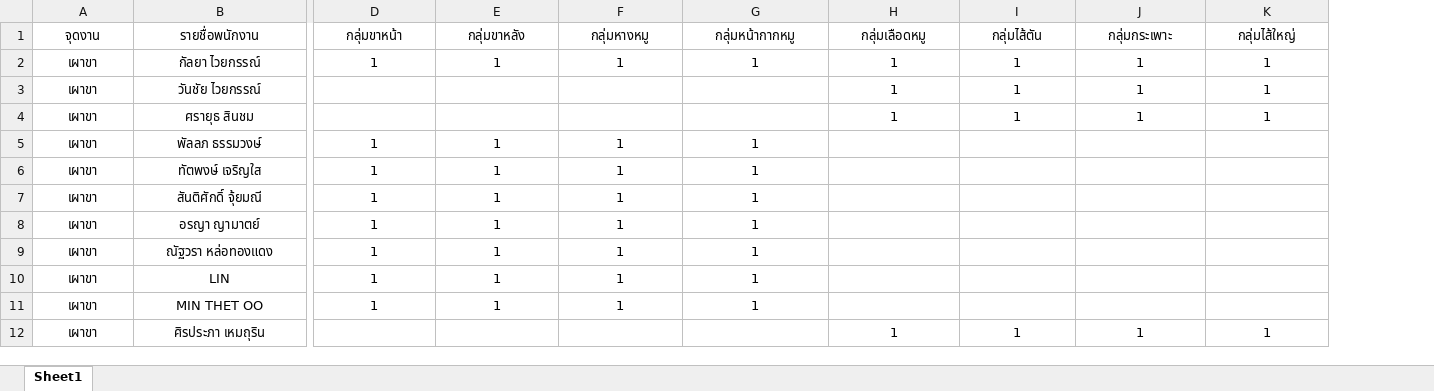
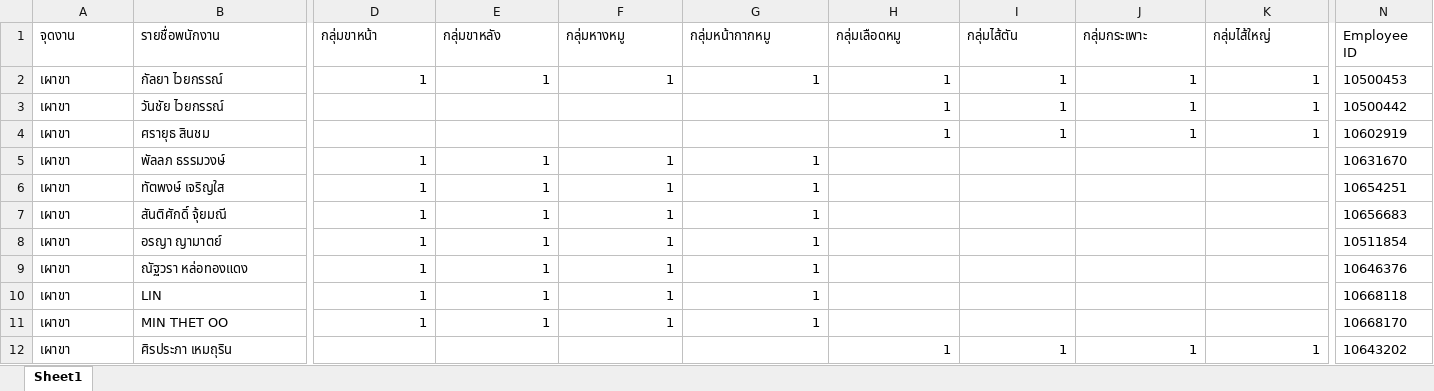
Before and after one commit to pipat-v/workforce_allocation, an Excel workbook: frontend/public/mas-job-assign-fire-leg.xlsx, sheet Sheet1, drawn as a sheet; only a part is shown, gaps mark what is left out; values as stored, in another font and other column widths than the file's, no borders; the diff covers the shown part only; the diff names each change by its address in the sheet, - before the commit and + after, or states it on an @@ line.

```diff
--- a/frontend/public/mas-job-assign-fire-leg.xlsx (sheet Sheet1)
+++ b/frontend/public/mas-job-assign-fire-leg.xlsx (sheet Sheet1)
+column N (Employee ID), rows 2-12: 10500453 | 10500442 | 10602919 | 10631670 | 10654251 | 10656683 | 10511854 | 10646376 | 10668118 | 10668170 | 10643202
-A1:K1 alignment: center
+A1:K1 alignment: left
-A2:B12 alignment: center
+A2:B12 alignment: left
-D2:K2 alignment: center
+D2:K2 alignment: right
-H3:K4 alignment: center
+H3:K4 alignment: right
-D5:G11 alignment: center
+D5:G11 alignment: right
-H12:K12 alignment: center
+H12:K12 alignment: right
```
Also changed, not shown: cell formats elsewhere in this sheet, frontend/public/mas-job-assign-debone-leg.xlsx, frontend/public/mas-job-assign-ground-pork.xlsx, 9 other files.
